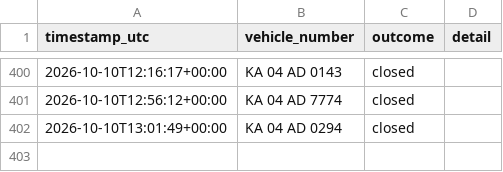
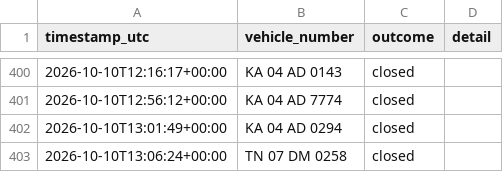
Before and after one commit to Lipsita-Panda/Fyn-Ticket-Closing-Automation, a CSV file: logs/ticket_log.csv, drawn as a sheet; only a part is shown, gaps mark what is left out; the diff names each change by its address in the sheet, - before the commit and + after, or states it on an @@ line.

```diff
--- a/logs/ticket_log.csv
+++ b/logs/ticket_log.csv
+row 403: 2026-10-10T13:06:24+00:00 | TN 07 DM 0258 | closed
```
